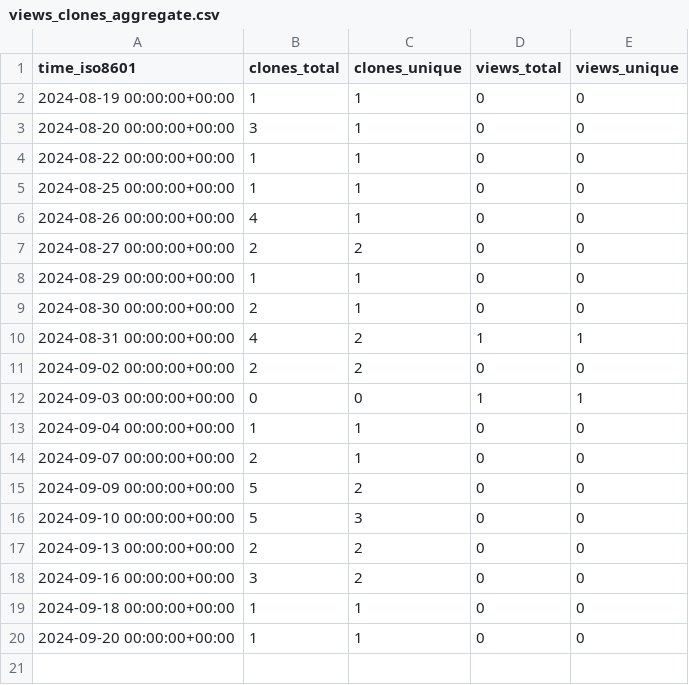
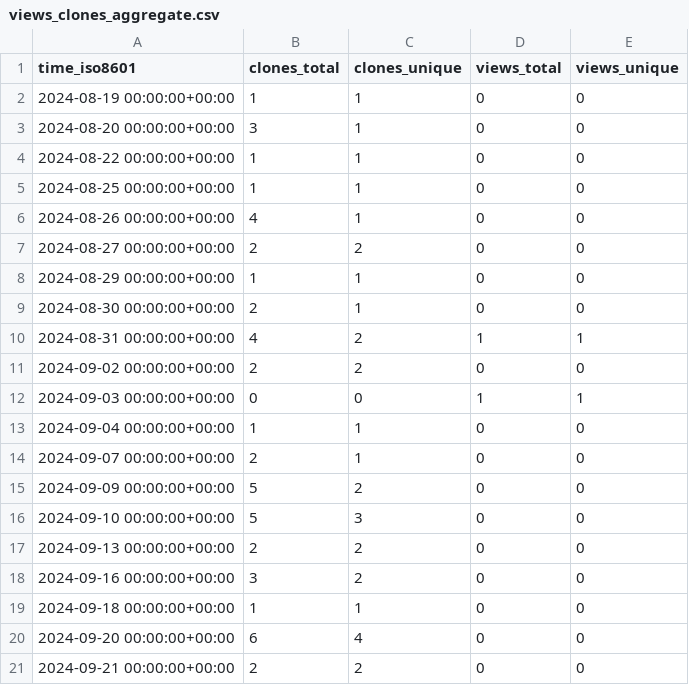
Before and after one commit to gitmuhammedalbayrak/TelegramBasic, a CSV file: gitmuhammedalbayrak/TelegramBasic/ghrs-data/views_clones_aggregate.csv, drawn as a sheet.

```diff
--- a/gitmuhammedalbayrak/TelegramBasic/ghrs-data/views_clones_aggregate.csv
+++ b/gitmuhammedalbayrak/TelegramBasic/ghrs-data/views_clones_aggregate.csv
@@ -19,2 +19,3 @@ time_iso8601,clones_total,clones_unique,views_total,views_unique
 2024-09-18 00:00:00+00:00,1,1,0,0
-2024-09-20 00:00:00+00:00,1,1,0,0
+2024-09-20 00:00:00+00:00,6,4,0,0
+2024-09-21 00:00:00+00:00,2,2,0,0
```
Also changed, not shown: 1 other file.
